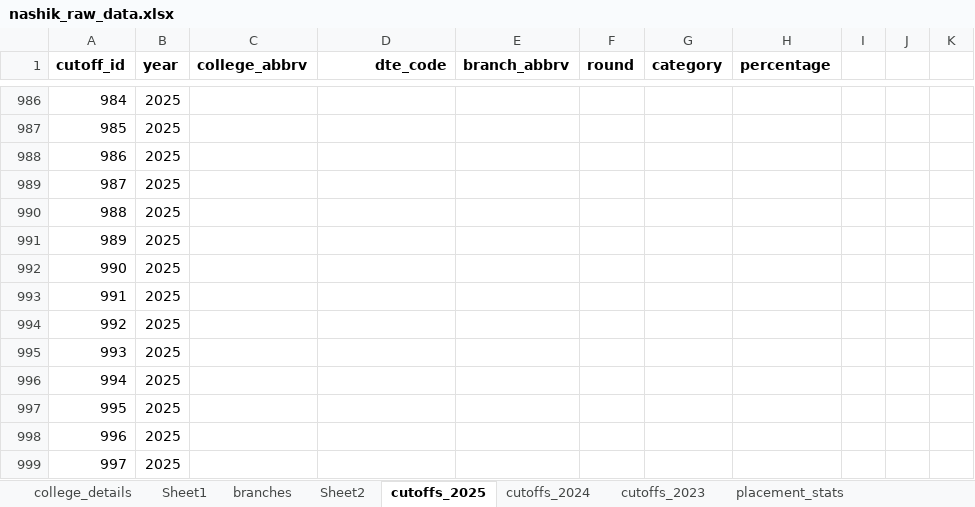
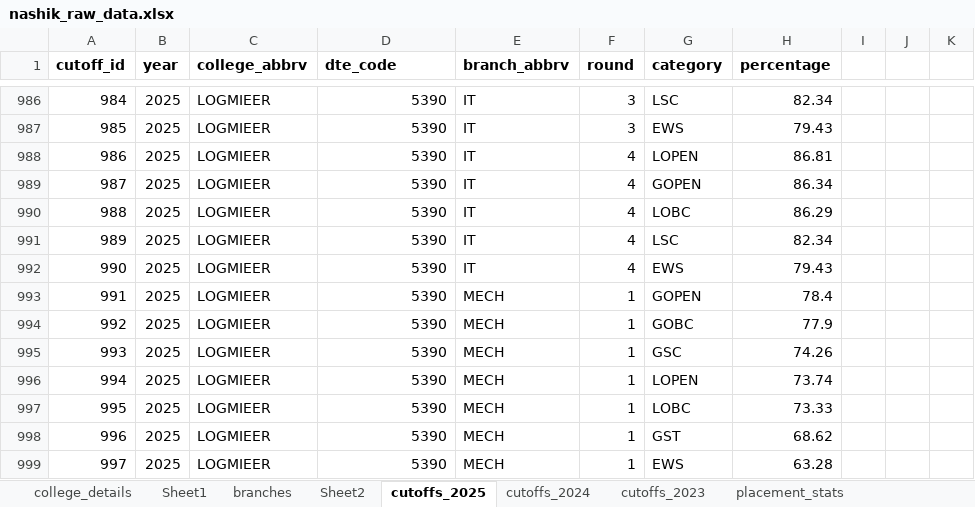
Before and after one commit to grishma-chitte/DSE-Compass, an Excel workbook: data/raw_data/nashik_raw_data.xlsx, sheet cutoffs_2025, drawn as a sheet; only a part is shown, gaps mark what is left out; values as stored, in another font and other column widths than the file's, no borders; the diff covers the shown part only; the diff names each change by its address in the sheet, - before the commit and + after, or states it on an @@ line.

Commit message:
LOGMIEER done (cutoff 2025)

```diff
--- a/data/raw_data/nashik_raw_data.xlsx (sheet cutoffs_2025)
+++ b/data/raw_data/nashik_raw_data.xlsx (sheet cutoffs_2025)
-D1 alignment: right
+D1 alignment: left
-C986:C999 (college_abbrv): (empty)
+C986:C999 (college_abbrv): LOGMIEER
-D986:D999 (dte_code): (empty)
+D986:D999 (dte_code): 5390
-E986:E992 (branch_abbrv): (empty)
+E986:E992 (branch_abbrv): IT
-F986:F987 (round): (empty)
+F986:F987 (round): 3
-G986 (category): (empty)
+G986 (category): LSC
-H986 (percentage): (empty)
+H986 (percentage): 82.34
-G987 (category): (empty)
+G987 (category): EWS
-H987 (percentage): (empty)
+H987 (percentage): 79.43
-F988:F992 (round): (empty)
+F988:F992 (round): 4
-G988 (category): (empty)
+G988 (category): LOPEN
-H988 (percentage): (empty)
+H988 (percentage): 86.81
-G989 (category): (empty)
+G989 (category): GOPEN
-H989 (percentage): (empty)
+H989 (percentage): 86.34
-G990 (category): (empty)
+G990 (category): LOBC
-H990 (percentage): (empty)
+H990 (percentage): 86.29
-G991 (category): (empty)
+G991 (category): LSC
-H991 (percentage): (empty)
+H991 (percentage): 82.34
-G992 (category): (empty)
+G992 (category): EWS
-H992 (percentage): (empty)
+H992 (percentage): 79.43
-E993:E999 (branch_abbrv): (empty)
+E993:E999 (branch_abbrv): MECH
-F993:F999 (round): (empty)
+F993:F999 (round): 1
-G993 (category): (empty)
+G993 (category): GOPEN
-H993 (percentage): (empty)
+H993 (percentage): 78.4
-G994 (category): (empty)
+G994 (category): GOBC
-H994 (percentage): (empty)
+H994 (percentage): 77.9
-G995 (category): (empty)
+G995 (category): GSC
-H995 (percentage): (empty)
+H995 (percentage): 74.26
-G996 (category): (empty)
+G996 (category): LOPEN
-H996 (percentage): (empty)
+H996 (percentage): 73.74
-G997 (category): (empty)
+G997 (category): LOBC
-H997 (percentage): (empty)
+H997 (percentage): 73.33
-G998 (category): (empty)
+G998 (category): GST
-H998 (percentage): (empty)
+H998 (percentage): 68.62
-G999 (category): (empty)
+G999 (category): EWS
-H999 (percentage): (empty)
+H999 (percentage): 63.28
```
Also changed, not shown: 660 edited cells and cell formats elsewhere in this sheet, sheet Sheet2, 2 other files.
